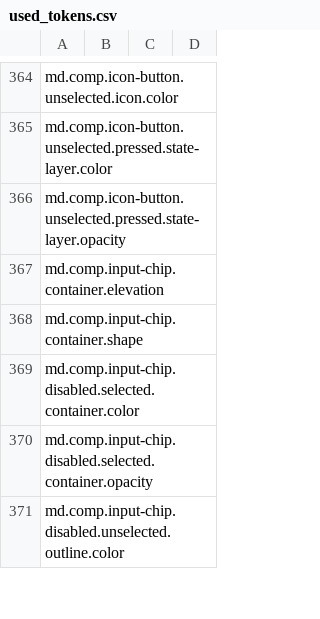
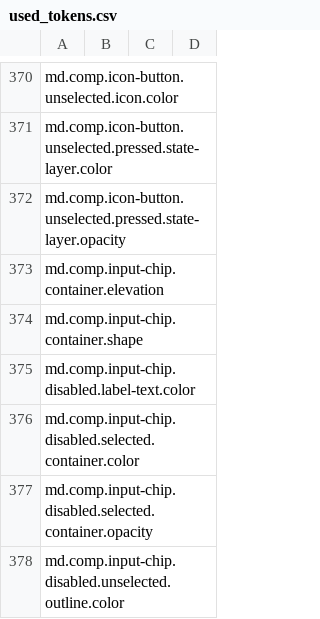
Before and after one commit to aimaniac1989/flutter-architecture-review, a CSV file: dev/tools/gen_defaults/generated/used_tokens.csv, drawn as a sheet; only a part is shown, gaps mark what is left out; the diff covers the shown part only; the diff names each change by its address in the sheet, - before the commit and + after, or states it on an @@ line.

Commit message:
M3 - Fix Chip icon and label colors (#140573)

```diff
--- a/dev/tools/gen_defaults/generated/used_tokens.csv
+++ b/dev/tools/gen_defaults/generated/used_tokens.csv
+row 375: md.comp.input-chip.disabled.label-text.color
```
Also changed, not shown: 12 added rows elsewhere in this file, 8 other files.
